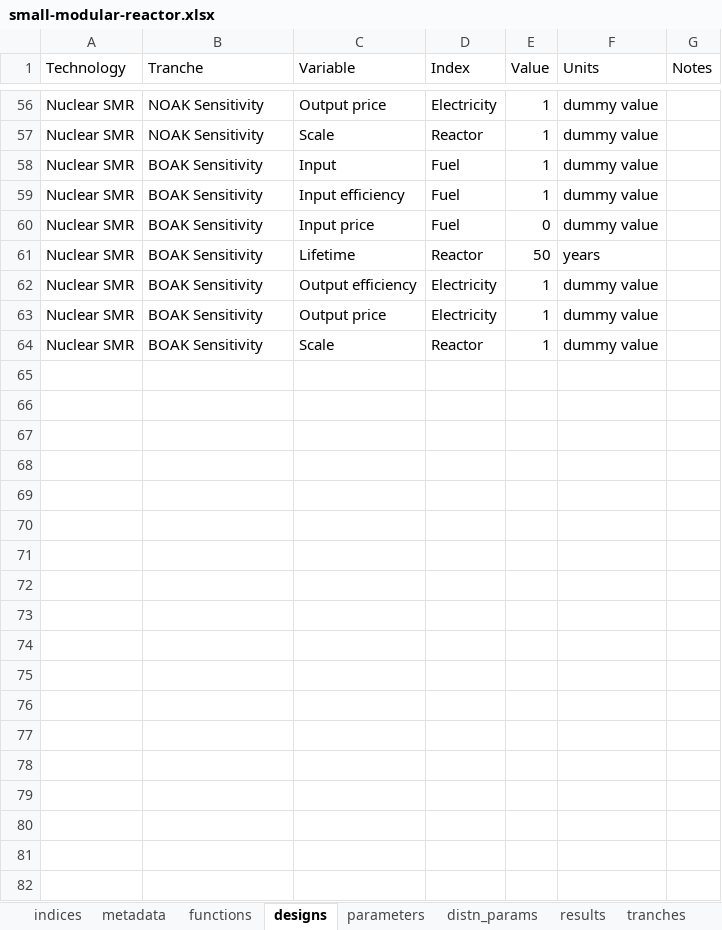
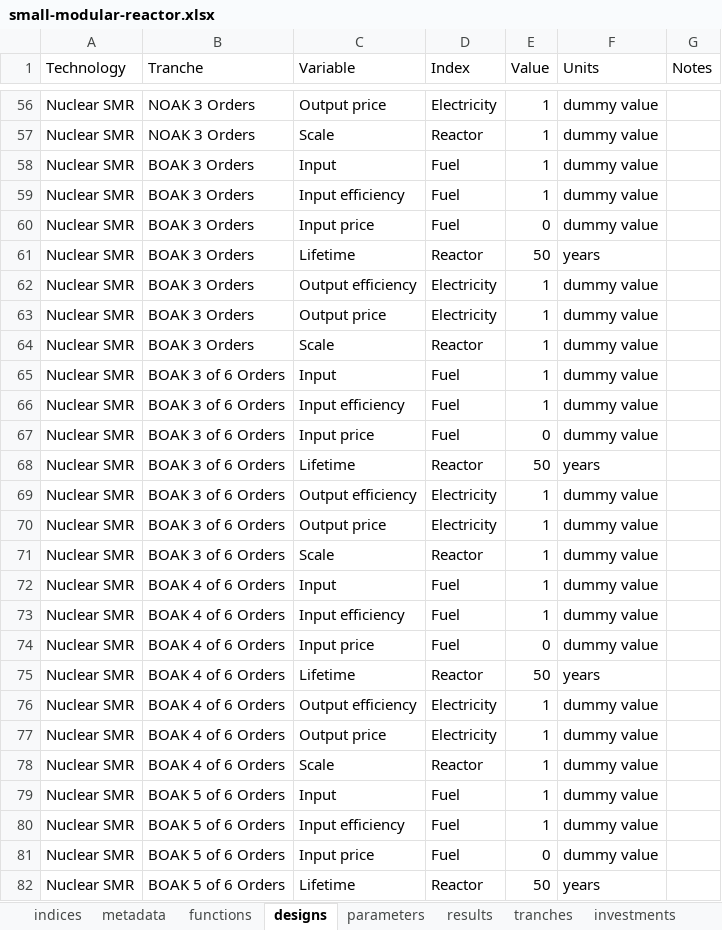
Before and after one commit to NREL/tyche, an Excel workbook: src/technology/small-modular-reactor/small-modular-reactor.xlsx, sheet designs, drawn as a sheet; only a part is shown, gaps mark what is left out; values as stored, in another font and other column widths than the file's, no borders; the diff covers the shown part only; the diff names each change by its address in the sheet, - before the commit and + after, or states it on an @@ line.

Commit message:
expands tranches to get timeseries results as plant number changes

```diff
--- a/src/technology/small-modular-reactor/small-modular-reactor.xlsx (sheet designs)
+++ b/src/technology/small-modular-reactor/small-modular-reactor.xlsx (sheet designs)
-B56:B57 (Tranche): NOAK Sensitivity
+B56:B57 (Tranche): NOAK 3 Orders
-B58:B64 (Tranche): BOAK Sensitivity
+B58:B64 (Tranche): BOAK 3 Orders
+row 65: Nuclear SMR | BOAK 3 of 6 Orders | Input | Fuel | 1 | dummy value
+row 66: Nuclear SMR | BOAK 3 of 6 Orders | Input efficiency | Fuel | 1 | dummy value
+row 67: Nuclear SMR | BOAK 3 of 6 Orders | Input price | Fuel | 0 | dummy value
+row 68: Nuclear SMR | BOAK 3 of 6 Orders | Lifetime | Reactor | 50 | years
+row 69: Nuclear SMR | BOAK 3 of 6 Orders | Output efficiency | Electricity | 1 | dummy value
+row 70: Nuclear SMR | BOAK 3 of 6 Orders | Output price | Electricity | 1 | dummy value
+row 71: Nuclear SMR | BOAK 3 of 6 Orders | Scale | Reactor | 1 | dummy value
+row 72: Nuclear SMR | BOAK 4 of 6 Orders | Input | Fuel | 1 | dummy value
+row 73: Nuclear SMR | BOAK 4 of 6 Orders | Input efficiency | Fuel | 1 | dummy value
+row 74: Nuclear SMR | BOAK 4 of 6 Orders | Input price | Fuel | 0 | dummy value
+row 75: Nuclear SMR | BOAK 4 of 6 Orders | Lifetime | Reactor | 50 | years
+row 76: Nuclear SMR | BOAK 4 of 6 Orders | Output efficiency | Electricity | 1 | dummy value
+row 77: Nuclear SMR | BOAK 4 of 6 Orders | Output price | Electricity | 1 | dummy value
+row 78: Nuclear SMR | BOAK 4 of 6 Orders | Scale | Reactor | 1 | dummy value
+row 79: Nuclear SMR | BOAK 5 of 6 Orders | Input | Fuel | 1 | dummy value
+row 80: Nuclear SMR | BOAK 5 of 6 Orders | Input efficiency | Fuel | 1 | dummy value
+row 81: Nuclear SMR | BOAK 5 of 6 Orders | Input price | Fuel | 0 | dummy value
+row 82: Nuclear SMR | BOAK 5 of 6 Orders | Lifetime | Reactor | 50 | years
```
Also changed, not shown: 10 added rows and 54 edited cells elsewhere in this sheet, sheet parameters, sheet tranches, sheet investments, sheet distn_params, other sheet tabs, hidden cells.
